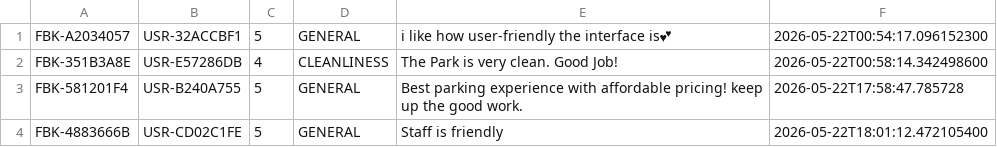
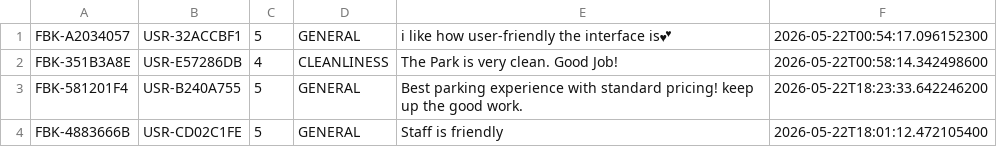
Before and after one commit to Academic-Projects-SLIIT/ParkNow-Vehicle-parking-management-system, a CSV file: src/main/resources/data/feedbacks.csv, drawn as a sheet.

Commit message:
remove modify feedback access from admin side.

```diff
--- a/src/main/resources/data/feedbacks.csv
+++ b/src/main/resources/data/feedbacks.csv
@@ -2,3 +2,3 @@ FBK-A2034057,USR-32ACCBF1,5,GENERAL,"i like how user-friendly the interface is
 FBK-351B3A8E,USR-E57286DB,4,CLEANLINESS,"The Park is very clean. Good Job!",2026-05-22T00:58:14.342498600
-FBK-581201F4,USR-B240A755,5,GENERAL,"Best parking experience with affordable pricing! keep up the good work.",2026-05-22T17:58:47.785728
+FBK-581201F4,USR-B240A755,5,GENERAL,"Best parking experience with standard pricing! keep up the good work.",2026-05-22T18:23:33.642246200
 FBK-4883666B,USR-CD02C1FE,5,GENERAL,"Staff is friendly",2026-05-22T18:01:12.472105400
```
Also changed, not shown: 7 other files.
